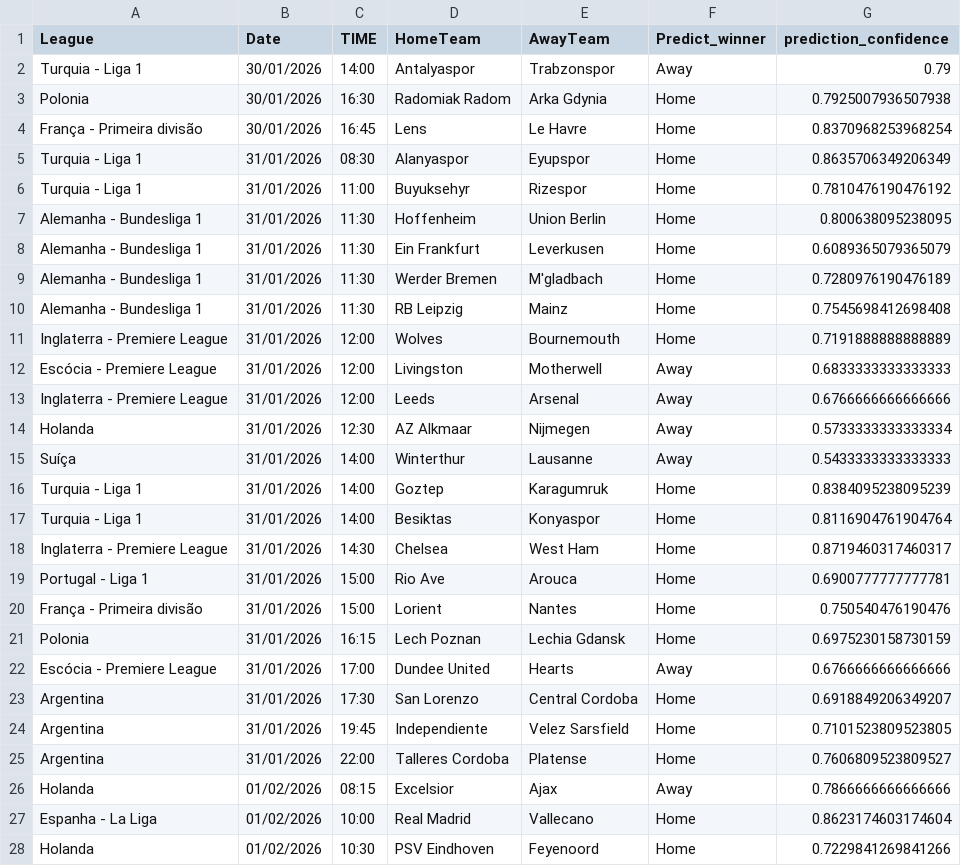
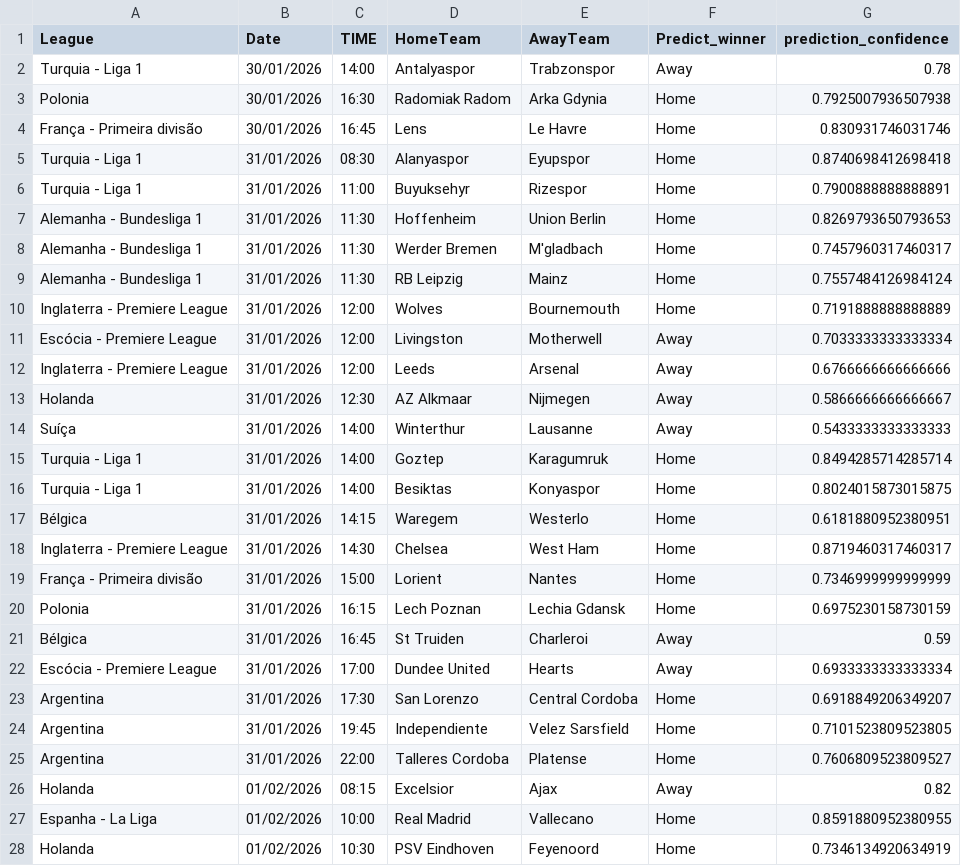
Before and after one commit to joselucaspj/poissonpredictor, a CSV file: data/latest_predictions.csv, drawn as a sheet; only a part is shown; the diff covers the shown part only.

```diff
--- a/data/latest_predictions.csv
+++ b/data/latest_predictions.csv
@@ -1,23 +1,23 @@
 League,Date,TIME,HomeTeam,AwayTeam,Predict_winner,prediction_confidence
-Turquia - Liga 1,30/01/2026,14:00,Antalyaspor,Trabzonspor,Away,0.79
+Turquia - Liga 1,30/01/2026,14:00,Antalyaspor,Trabzonspor,Away,0.78
 Polonia,30/01/2026,16:30,Radomiak Radom,Arka Gdynia,Home,0.7925007936507938
-França - Primeira divisão,30/01/2026,16:45,Lens,Le Havre,Home,0.8370968253968254
-Turquia - Liga 1,31/01/2026,08:30,Alanyaspor,Eyupspor,Home,0.8635706349206349
-Turquia - Liga 1,31/01/2026,11:00,Buyuksehyr,Rizespor,Home,0.7810476190476192
-Alemanha - Bundesliga 1,31/01/2026,11:30,Hoffenheim,Union Berlin,Home,0.800638095238095
-Alemanha - Bundesliga 1,31/01/2026,11:30,Ein Frankfurt,Leverkusen,Home,0.6089365079365079
-Alemanha - Bundesliga 1,31/01/2026,11:30,Werder Bremen,M'gladbach,Home,0.7280976190476189
-Alemanha - Bundesliga 1,31/01/2026,11:30,RB Leipzig,Mainz,Home,0.7545698412698408
+França - Primeira divisão,30/01/2026,16:45,Lens,Le Havre,Home,0.830931746031746
+Turquia - Liga 1,31/01/2026,08:30,Alanyaspor,Eyupspor,Home,0.8740698412698418
+Turquia - Liga 1,31/01/2026,11:00,Buyuksehyr,Rizespor,Home,0.7900888888888891
+Alemanha - Bundesliga 1,31/01/2026,11:30,Hoffenheim,Union Berlin,Home,0.8269793650793653
+Alemanha - Bundesliga 1,31/01/2026,11:30,Werder Bremen,M'gladbach,Home,0.7457960317460317
+Alemanha - Bundesliga 1,31/01/2026,11:30,RB Leipzig,Mainz,Home,0.7557484126984124
 Inglaterra - Premiere League,31/01/2026,12:00,Wolves,Bournemouth,Home,0.7191888888888889
-Escócia - Premiere League,31/01/2026,12:00,Livingston,Motherwell,Away,0.6833333333333333
+Escócia - Premiere League,31/01/2026,12:00,Livingston,Motherwell,Away,0.7033333333333334
 Inglaterra - Premiere League,31/01/2026,12:00,Leeds,Arsenal,Away,0.6766666666666666
-Holanda,31/01/2026,12:30,AZ Alkmaar,Nijmegen,Away,0.5733333333333334
+Holanda,31/01/2026,12:30,AZ Alkmaar,Nijmegen,Away,0.5866666666666667
 Suíça,31/01/2026,14:00,Winterthur,Lausanne,Away,0.5433333333333333
-Turquia - Liga 1,31/01/2026,14:00,Goztep,Karagumruk,Home,0.8384095238095239
-Turquia - Liga 1,31/01/2026,14:00,Besiktas,Konyaspor,Home,0.8116904761904764
+Turquia - Liga 1,31/01/2026,14:00,Goztep,Karagumruk,Home,0.8494285714285714
+Turquia - Liga 1,31/01/2026,14:00,Besiktas,Konyaspor,Home,0.8024015873015875
+Bélgica,31/01/2026,14:15,Waregem,Westerlo,Home,0.6181880952380951
 Inglaterra - Premiere League,31/01/2026,14:30,Chelsea,West Ham,Home,0.8719460317460317
-Portugal - Liga 1,31/01/2026,15:00,Rio Ave,Arouca,Home,0.6900777777777781
-França - Primeira divisão,31/01/2026,15:00,Lorient,Nantes,Home,0.750540476190476
+França - Primeira divisão,31/01/2026,15:00,Lorient,Nantes,Home,0.7346999999999999
 Polonia,31/01/2026,16:15,Lech Poznan,Lechia Gdansk,Home,0.6975230158730159
-Escócia - Premiere League,31/01/2026,17:00,Dundee United,Hearts,Away,0.6766666666666666
+Bélgica,31/01/2026,16:45,St Truiden,Charleroi,Away,0.59
+Escócia - Premiere League,31/01/2026,17:00,Dundee United,Hearts,Away,0.6933333333333334
 Argentina,31/01/2026,17:30,San Lorenzo,Central Cordoba,Home,0.6918849206349207
@@ -25,4 +25,4 @@ Argentina,31/01/2026,19:45,Independiente,Velez Sarsfield,Home,0.7101523809523805
 Argentina,31/01/2026,22:00,Talleres Cordoba,Platense,Home,0.7606809523809527
-Holanda,01/02/2026,08:15,Excelsior,Ajax,Away,0.7866666666666666
-Espanha - La Liga,01/02/2026,10:00,Real Madrid,Vallecano,Home,0.8623174603174604
-Holanda,01/02/2026,10:30,PSV Eindhoven,Feyenoord,Home,0.7229841269841266
+Holanda,01/02/2026,08:15,Excelsior,Ajax,Away,0.82
+Espanha - La Liga,01/02/2026,10:00,Real Madrid,Vallecano,Home,0.8591880952380955
+Holanda,01/02/2026,10:30,PSV Eindhoven,Feyenoord,Home,0.7346134920634919
```
Also changed, not shown: 7 added rows, 5 removed rows, 1 moved row and 9 edited cells elsewhere in this file.
